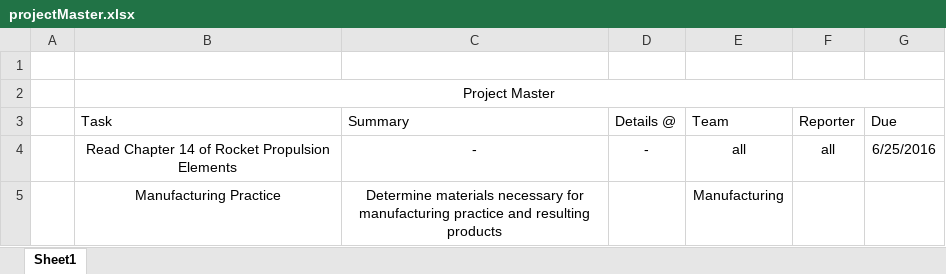
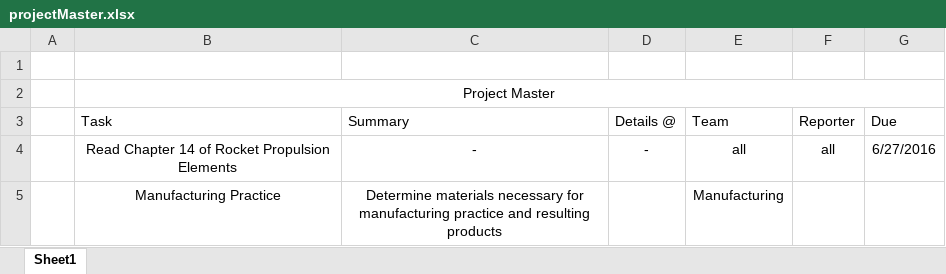
Before and after one commit to tritonrocketclub/Propulsion, an Excel workbook: Admin/projectMaster.xlsx, sheet Sheet1, drawn as a sheet; values as stored, in another font and other column widths than the file's, no borders; the diff names each change by its address in the sheet, - before the commit and + after, or states it on an @@ line.

Commit message:
Updated projectMaster

```diff
--- a/Admin/projectMaster.xlsx (sheet Sheet1)
+++ b/Admin/projectMaster.xlsx (sheet Sheet1)
-G4: 6/25/2016
+G4: 6/27/2016
```
